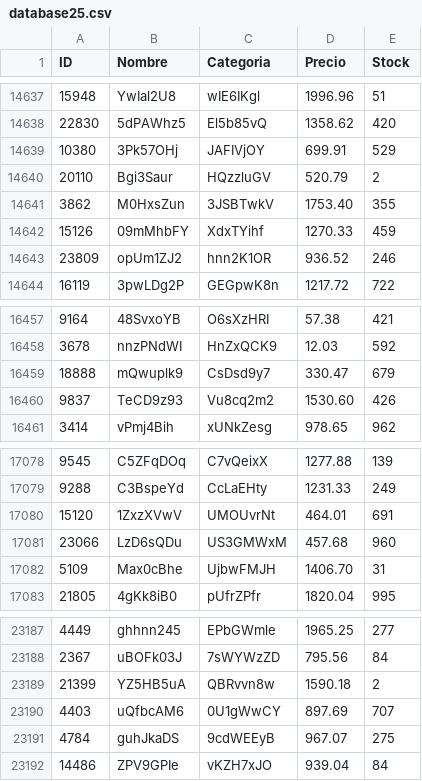
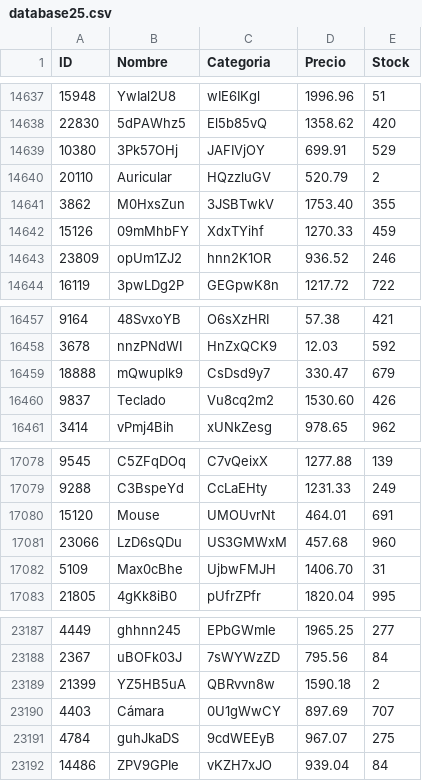
Before and after one commit to EhMigueh/Inventory-Managment-C, a CSV file: db/database25.csv, drawn as a sheet; only a part is shown, gaps mark what is left out; the diff covers the shown part only.

```diff
--- a/db/database25.csv
+++ b/db/database25.csv
@@ -14639,3 +14639,3 @@ ID,Nombre,Categoria,Precio,Stock
 10380,3Pk57OHj,JAFIVjOY,699.91,529
-20110,Bgi3Saur,HQzzluGV,520.79,2
+20110,Auricular,HQzzluGV,520.79,2
 3862,M0HxsZun,3JSBTwkV,1753.40,355
@@ -16459,3 +16459,3 @@ ID,Nombre,Categoria,Precio,Stock
 18888,mQwuplk9,CsDsd9y7,330.47,679
-9837,TeCD9z93,Vu8cq2m2,1530.60,426
+9837,Teclado,Vu8cq2m2,1530.60,426
 3414,vPmj4Bih,xUNkZesg,978.65,962
@@ -17079,3 +17079,3 @@ ID,Nombre,Categoria,Precio,Stock
 9288,C3BspeYd,CcLaEHty,1231.33,249
-15120,1ZxzXVwV,UMOUvrNt,464.01,691
+15120,Mouse,UMOUvrNt,464.01,691
 23066,LzD6sQDu,US3GMWxM,457.68,960
@@ -23189,3 +23189,3 @@ ID,Nombre,Categoria,Precio,Stock
 21399,YZ5HB5uA,QBRvvn8w,1590.18,2
-4403,uQfbcAM6,0U1gWwCY,897.69,707
+4403,Cámara,0U1gWwCY,897.69,707
 4784,guhJkaDS,9cdWEEyB,967.07,275
```
Also changed, not shown: 5 edited cells elsewhere in this file, db/database10.csv, 9 other files.
